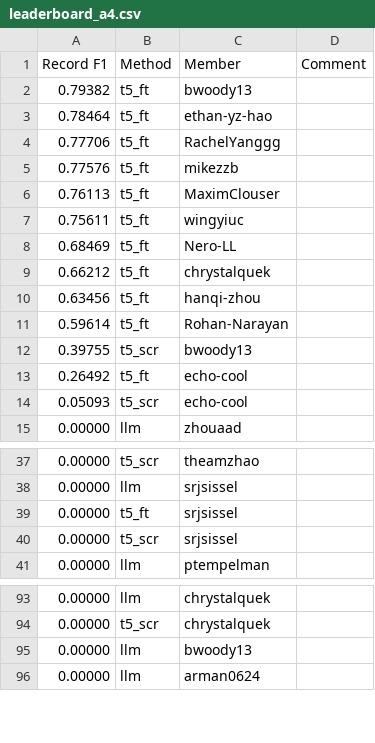
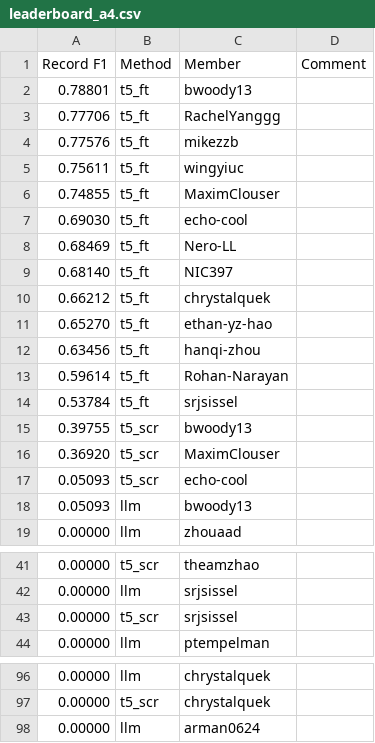
Before and after one commit to cornell-cs5740-sp24/leaderboards, a CSV file: a4/leaderboard_a4.csv, drawn as a sheet; only a part is shown, gaps mark what is left out; the diff covers the shown part only.

Commit message:
Leaderboard Update

```diff
--- a/a4/leaderboard_a4.csv
+++ b/a4/leaderboard_a4.csv
@@ -1,15 +1,19 @@
 Record F1,Method,Member,Comment
-0.79382,t5_ft,bwoody13,
-0.78464,t5_ft,ethan-yz-hao,
+0.78801,t5_ft,bwoody13,
 0.77706,t5_ft,RachelYanggg,
 0.77576,t5_ft,mikezzb,
-0.76113,t5_ft,MaximClouser,
 0.75611,t5_ft,wingyiuc,
+0.74855,t5_ft,MaximClouser,
+0.69030,t5_ft,echo-cool,
 0.68469,t5_ft,Nero-LL,
+0.68140,t5_ft,NIC397,
 0.66212,t5_ft,chrystalquek,
+0.65270,t5_ft,ethan-yz-hao,
 0.63456,t5_ft,hanqi-zhou,
 0.59614,t5_ft,Rohan-Narayan,
+0.53784,t5_ft,srjsissel,
 0.39755,t5_scr,bwoody13,
-0.26492,t5_ft,echo-cool,
+0.36920,t5_scr,MaximClouser,
 0.05093,t5_scr,echo-cool,
+0.05093,llm,bwoody13,
 0.00000,llm,zhouaad,
@@ -38,3 +42,2 @@ Record F1,Method,Member,Comment
 0.00000,llm,srjsissel,
-0.00000,t5_ft,srjsissel,
 0.00000,t5_scr,srjsissel,
@@ -94,3 +97,2 @@ Record F1,Method,Member,Comment
 0.00000,t5_scr,chrystalquek,
-0.00000,llm,bwoody13,
 0.00000,llm,arman0624,
```
Also changed, not shown: 2 removed rows elsewhere in this file.
